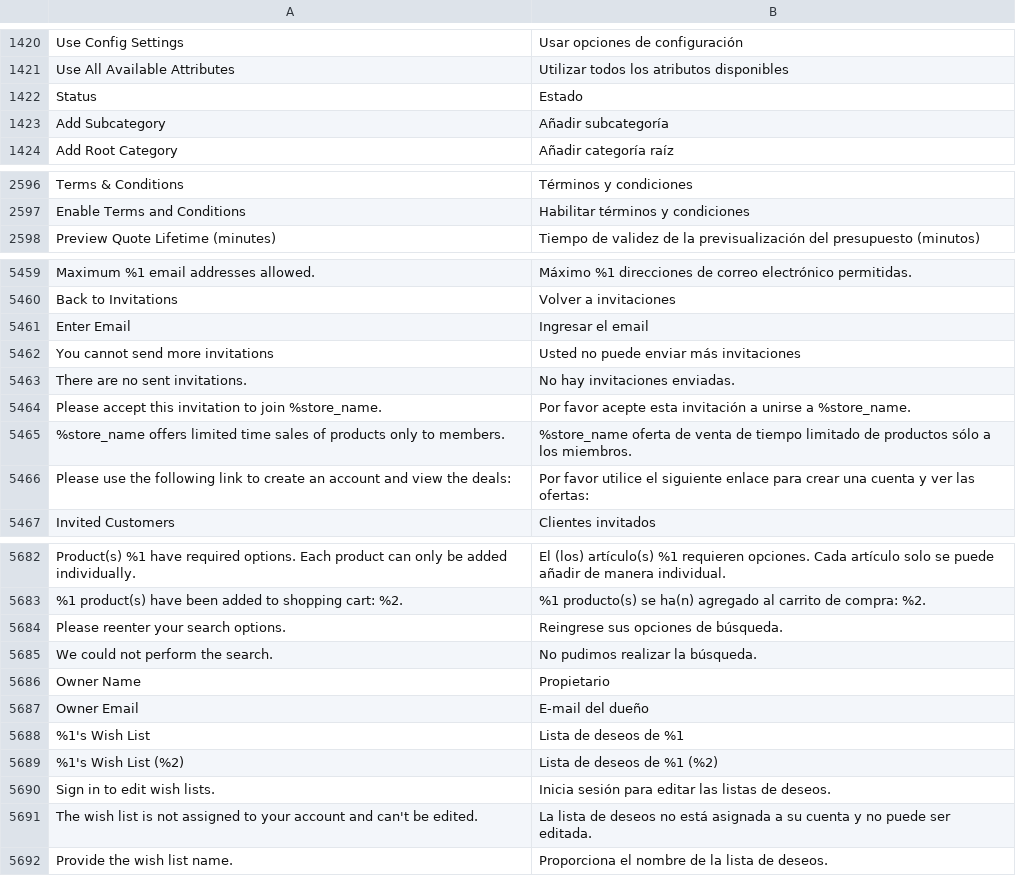
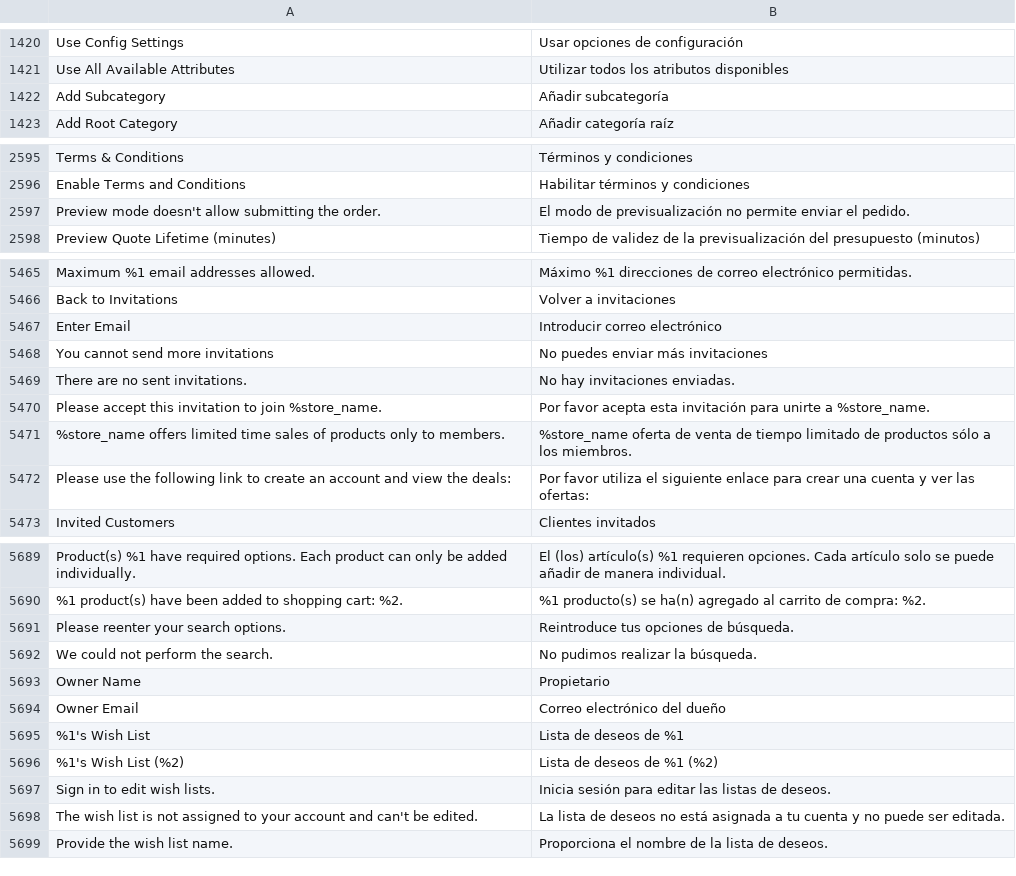
Before and after one commit to magento-l10n/language-es_ES, a CSV file: es_ES.csv, drawn as a sheet; only a part is shown, gaps mark what is left out; removed rows and columns are numbered as before the commit, all else as after; the diff covers the shown part only; the diff names each change by its address in the sheet, - before the commit and + after, or states it on an @@ line.

```diff
--- a/es_ES.csv
+++ b/es_ES.csv
-row 1422: Status | Estado
+row 2597: Preview mode doesn't allow submitting the order. | El modo de previsualización no permite enviar el pedido.
-B5467: Ingresar el email
+B5467: Introducir correo electrónico
-B5468: Usted no puede enviar más invitaciones
+B5468: No puedes enviar más invitaciones
-B5470: Por favor acepte esta invitación a unirse a %store_name.
+B5470: Por favor acepta esta invitación para unirte a %store_name.
-B5472: Por favor utilice el siguiente…
+B5472: Por favor utiliza el siguiente…
-B5691: Reingrese sus opciones de búsqueda.
+B5691: Reintroduce tus opciones de búsqueda.
-B5694: E-mail del dueño
+B5694: Correo electrónico del dueño
-B5698: …asignada a su cuenta y…
+B5698: …asignada a tu cuenta y…
```
Also changed, not shown: 8 added rows, 1 removed row and 28 edited cells elsewhere in this file, 1 other file.
